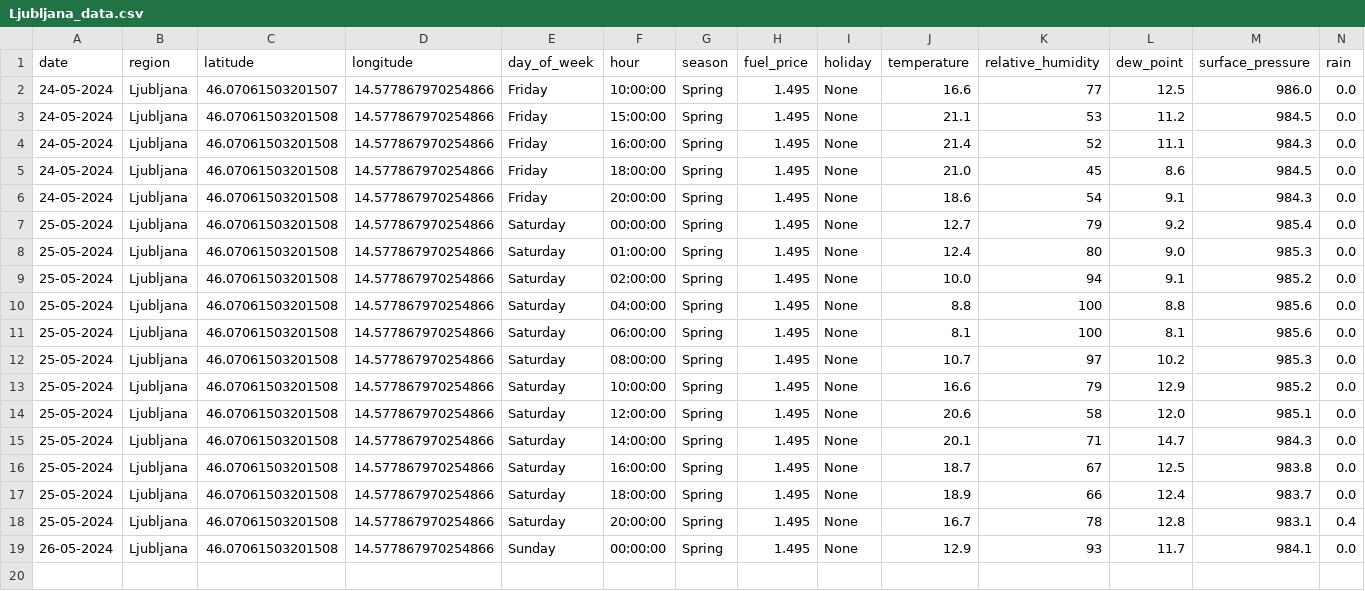
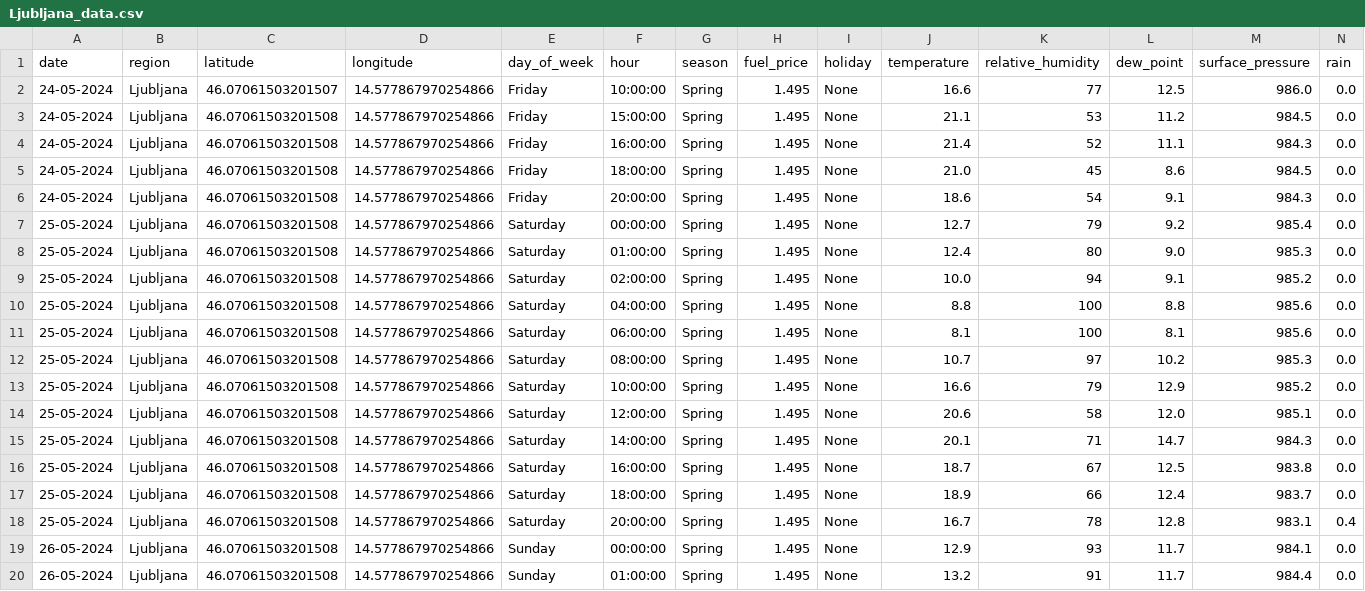
Before and after one commit to ChiefPatrik/trafficPredictions, a CSV file: data/merged/Ljubljana_data.csv, drawn as a sheet; only a part is shown; rows hold the shown columns only; the diff names each change by its address in the sheet, - before the commit and + after, or states it on an @@ line.

```diff
--- a/data/merged/Ljubljana_data.csv
+++ b/data/merged/Ljubljana_data.csv
+row 20: 26-05-2024 | Ljubljana | 46.07061503201508 | 14.577867970254866 | Sunday | 01:00:00 | Spring | 1.495 | None | 13.2 | 91 | 11.7 | 984.4 | 0.0
```
Also changed, not shown: data/merged/Maribor_data.csv, data/merged/Pomurska_data.csv, 4 other files.
